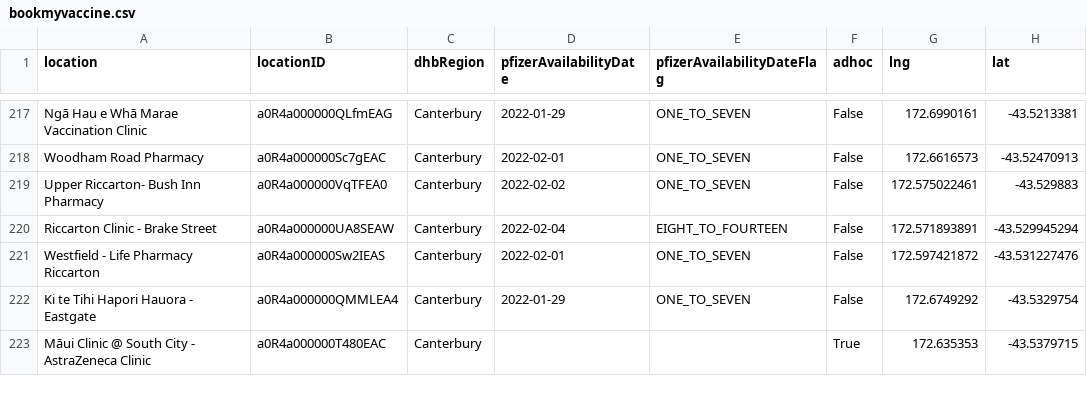
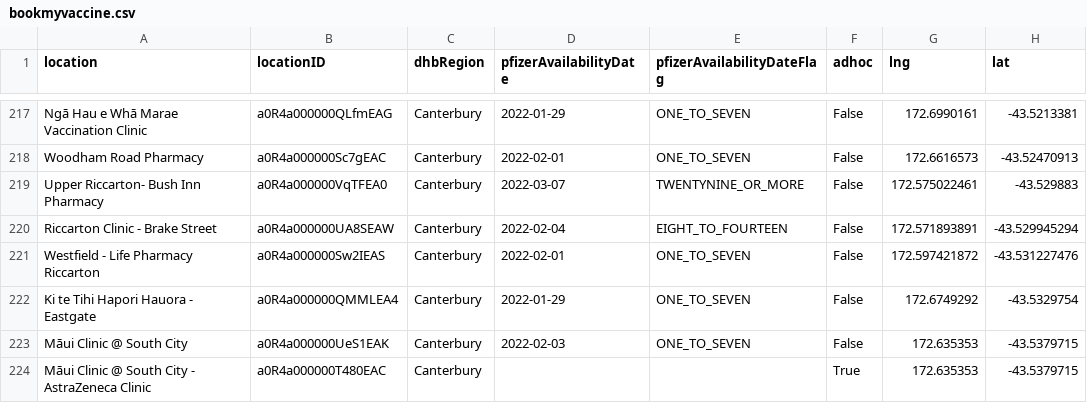
Before and after one commit to UoA-eResearch/nz-covid19-data-auto, a CSV file: vaccinations/bookmyvaccine.csv, drawn as a sheet; only a part is shown, gaps mark what is left out; the diff covers the shown part only; the diff names each change by its address in the sheet, - before the commit and + after, or states it on an @@ line.

```diff
--- a/vaccinations/bookmyvaccine.csv
+++ b/vaccinations/bookmyvaccine.csv
-D219 (pfizerAvailabilityDate): 2022-02-02
+D219 (pfizerAvailabilityDate): 2022-03-07
-E219 (pfizerAvailabilityDateFlag): ONE_TO_SEVEN
+E219 (pfizerAvailabilityDateFlag): TWENTYNINE_OR_MORE
@@ row 224 moved to row 223: Māui Clinic @ South City @@
```
Also changed, not shown: 2 added rows, 2 removed rows, 69 moved rows and 49 edited cells elsewhere in this file, 1 other file.
